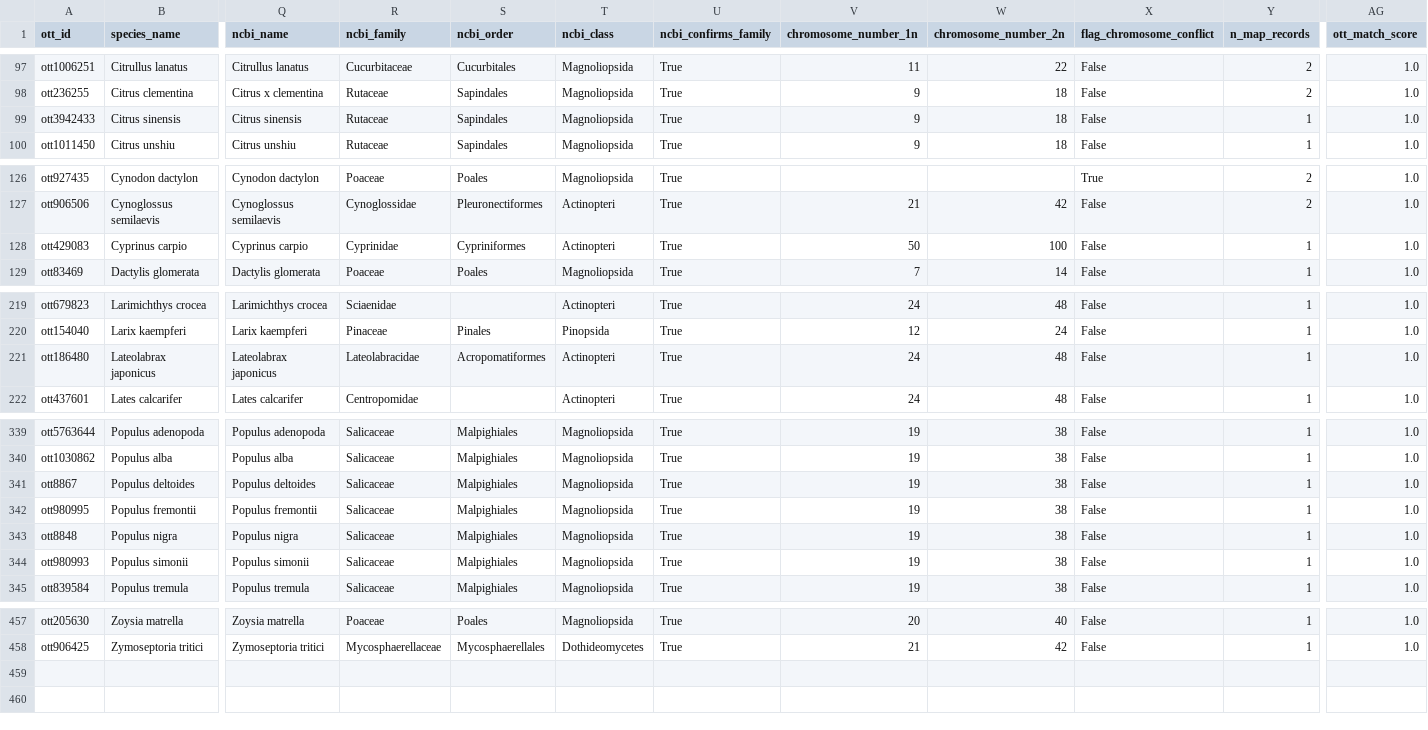
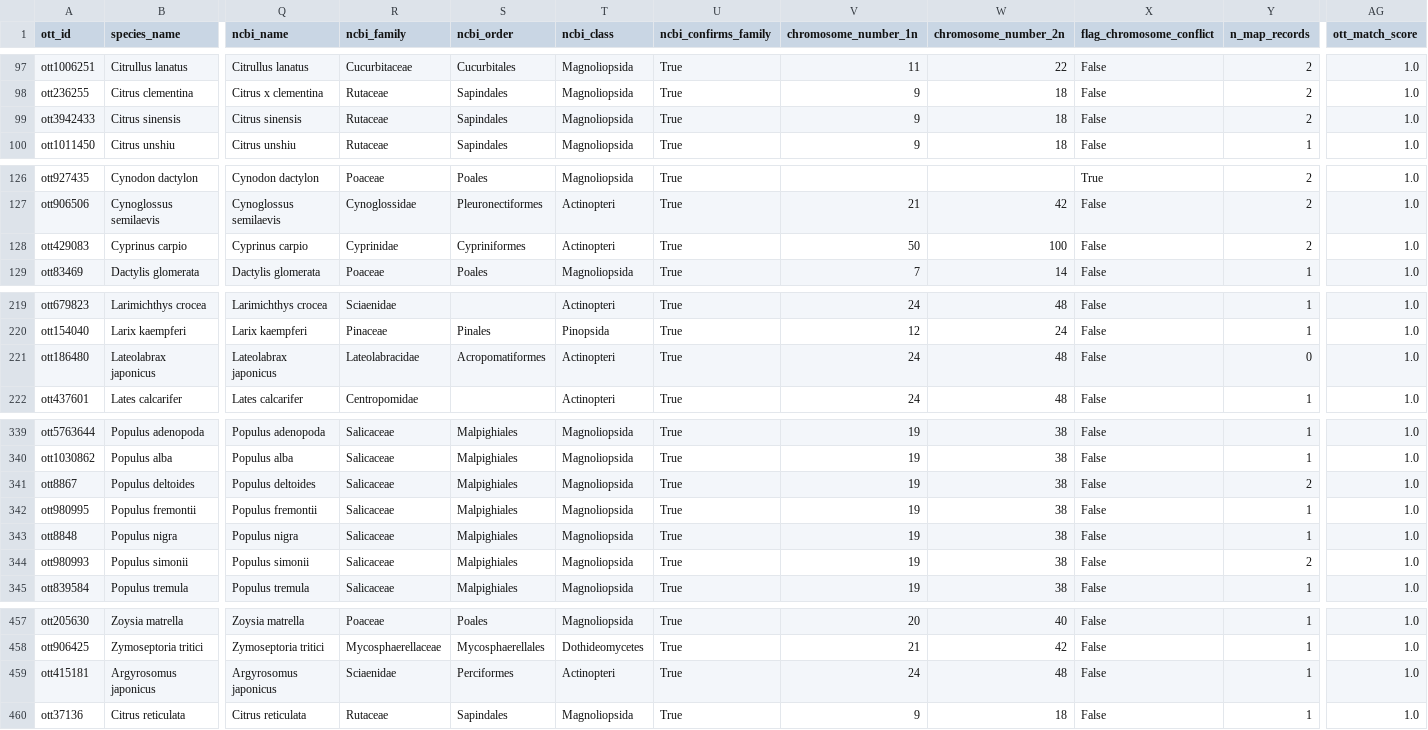
Before and after one commit to jessstapley/RecMapDB, a CSV file: data/species.csv, drawn as a sheet; only a part is shown, gaps mark what is left out; rows hold the shown columns only; the diff covers the shown part only; the diff names each change by its address in the sheet, - before the commit and + after, or states it on an @@ line.

Commit message:
Remove 2 untraceable records; add 9 maps from 7 curator-supplied papers
Removed (curator decision): RM0238 (Lateolabrax japonicus, 'Liu 2016') and
RM0351 (Pinus sylvestris, 'Lind 2007'). Neither could be traced to any source;
provenance, not merely quality, was in doubt. Only exception so far to the
filter-don't-delete rule; values remain in legacy/ and git history. The
Lateolabrax species and trait rows are retained (n_map_records = 0).

Added RM0487-RM0495, statistics verified against the supplied PDFs:
- Pinus sylvestris, Yin et al. 2003: parental maps f 1695.5 / m 1718.5 cM,
  stored as the mean (1707.0), 433 framework markers. Replaces RM0351.
- Argyrosomus japonicus, Jackson & Rhode 2024: 3992 SNPs, 24 LG, 2550.5 cM.
  NEW SPECIES ott415181 (NCBI 448029, Sciaenidae).
- Cyprinus carpio, Peng et al. 2016: consensus 28194 SNPs, 50 LG, 10595.94 cM.
- Takifugu rubripes, Liu et al. 2022: 4416 bins, 22 LG, 3147.8 cM.
- Populus deltoides / P. simonii, Tong et al. 2020: one record per parent
  (7838.48 cM female / 5506.35 cM male), per the Mousavi precedent.
- Vigna subterranea, Gao et al. 2022: 234 SNPs, 11 LG, 1040.92 cM.
- Citrus sinensis 'Pera' / Citrus reticulata 'Murcott', Oliveira et al. 2007:
  one record per parent variety. NEW SPECIES ott37136 (NCBI 85571).

Schema: references year maximum 2018 -> 2026; match_confidence += added_2026.
Derived table rebuilt: 430 -> 435 rows, all reproducing map_length/genome_size.

maps 486 -> 493 (all referenced); species 457 -> 459; references 451 -> 458.
Every map record now carries a reference; the missing-references worklist is
empty.

```diff
--- a/data/species.csv
+++ b/data/species.csv
-Y99 (n_map_records): 1
+Y99 (n_map_records): 2
-Y128 (n_map_records): 1
+Y128 (n_map_records): 2
-Y221 (n_map_records): 1
+Y221 (n_map_records): 0
-Y341 (n_map_records): 1
+Y341 (n_map_records): 2
-Y344 (n_map_records): 1
+Y344 (n_map_records): 2
+row 459: ott415181 | Argyrosomus japonicus | Argyrosomus japonicus | Sciaenidae | Perciformes | Actinopteri | True | 24 | 48 | False | 1 | 1.0
+row 460: ott37136 | Citrus reticulata | Citrus reticulata | Rutaceae | Sapindales | Magnoliopsida | True | 9 | 18 | False | 1 | 1.0
```
Also changed, not shown: 2 edited cells elsewhere in this file, data/maps.csv, data/recombination_rates.csv, 7 other files.
